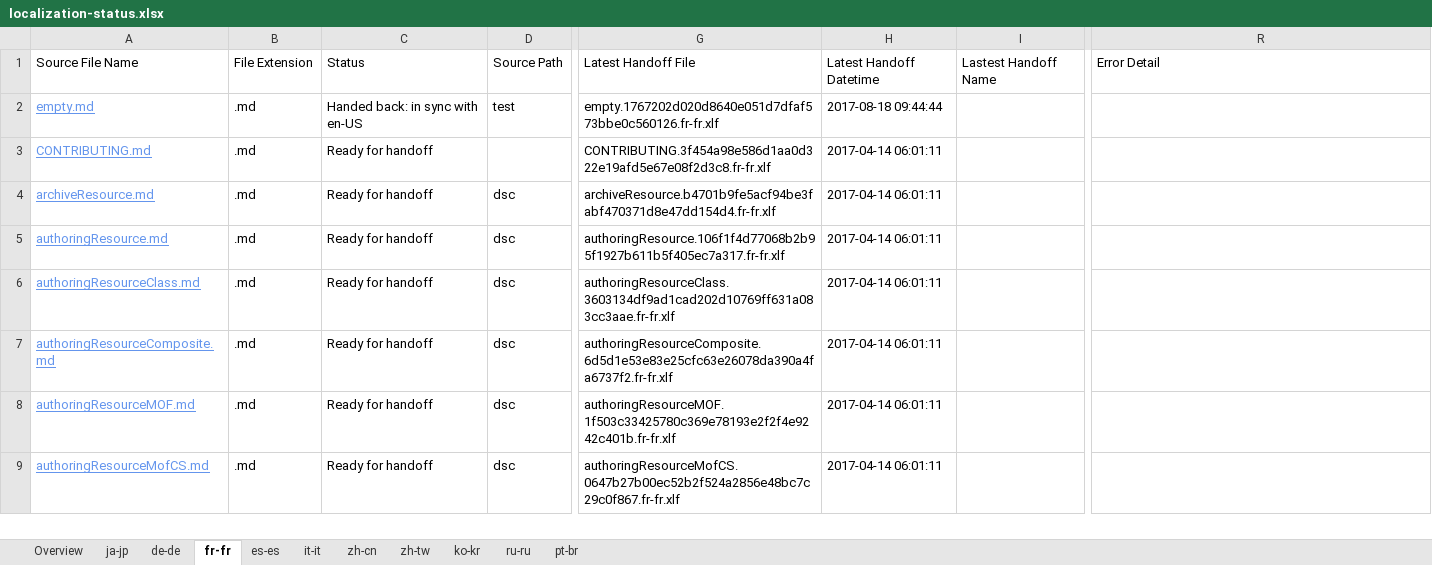
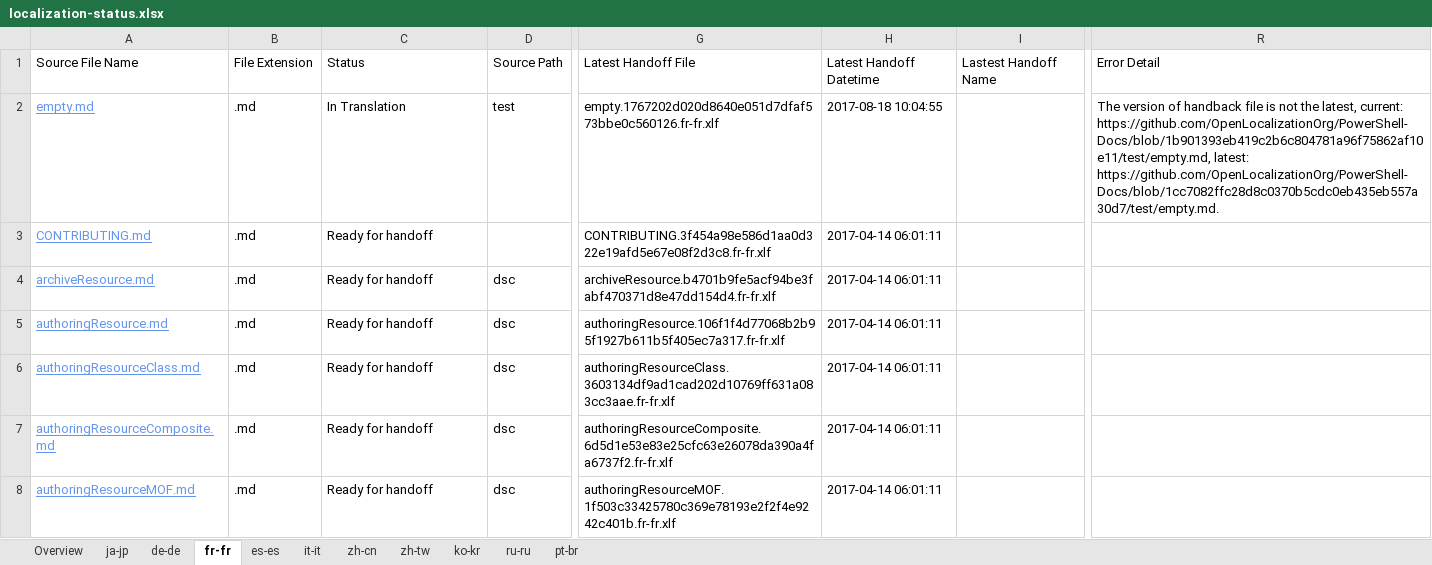
Before and after one commit to OpenLocalizationOrg/PowerShell-Docs.handback, an Excel workbook: ol-handback/OpenLocalizationOrg/PowerShell-Docs/live/localization-status.xlsx, sheet fr-fr, drawn as a sheet; only a part is shown, gaps mark what is left out; the shorter side is filled out with more unchanged rows; values as stored, in another font and other column widths than the file's, no borders; table styles not drawn; the diff names each change by its address in the sheet, - before the commit and + after, or states it on an @@ line.

```diff
--- a/ol-handback/OpenLocalizationOrg/PowerShell-Docs/live/localization-status.xlsx (sheet fr-fr)
+++ b/ol-handback/OpenLocalizationOrg/PowerShell-Docs/live/localization-status.xlsx (sheet fr-fr)
-C2: Handed back: in sync with en-US
+C2: In Translation
-H2: 2017-08-18 09:44:44
+H2: 2017-08-18 10:04:55
-R2: (empty)
+R2: The version of handback file is not the latest, current: https://github.com/OpenLocalizationOrg/PowerShell-Docs/blob/1b901393eb419c2b6c804781a96f75862af10e11/test/empty.md, latest: https://github.com/OpenLocalizationOrg/PowerShell-Docs/blob/1cc7082ffc28d8c0370b5cdc0eb435eb557a30d7/test/empty.md.
```
Also changed, not shown: sheet Overview, sheet de-de, sheet ja-jp, sheet es-es, sheet it-it, sheet zh-cn, 4 more sheets.
